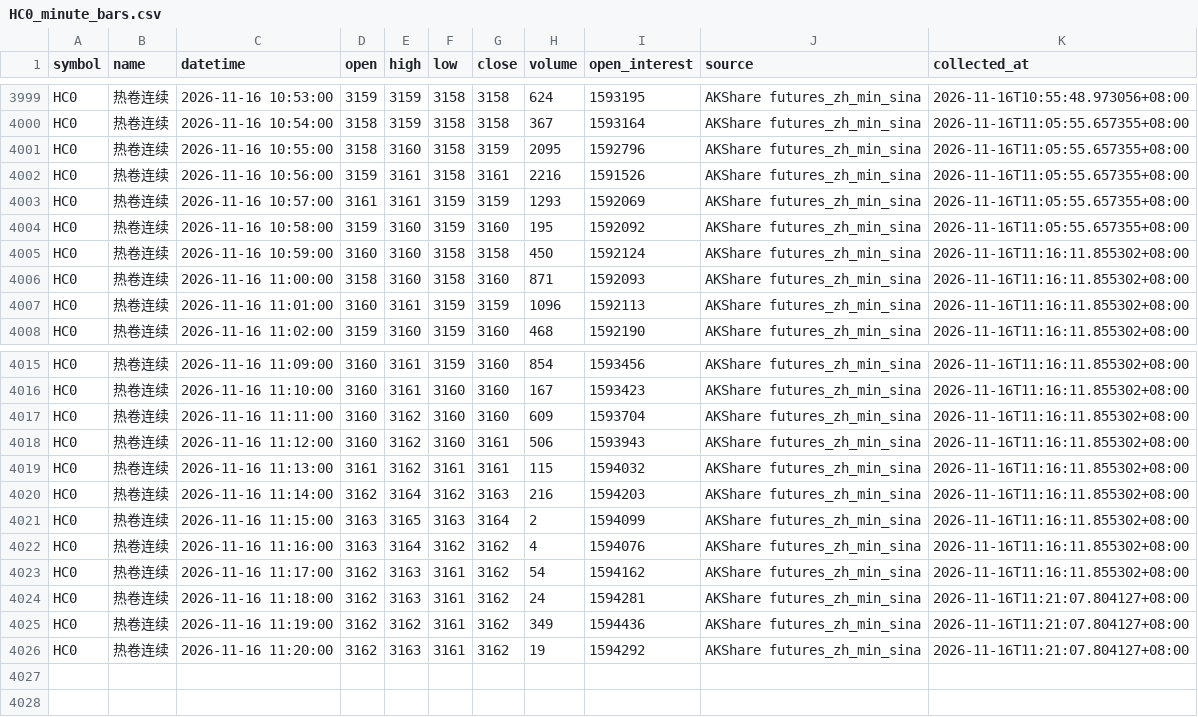
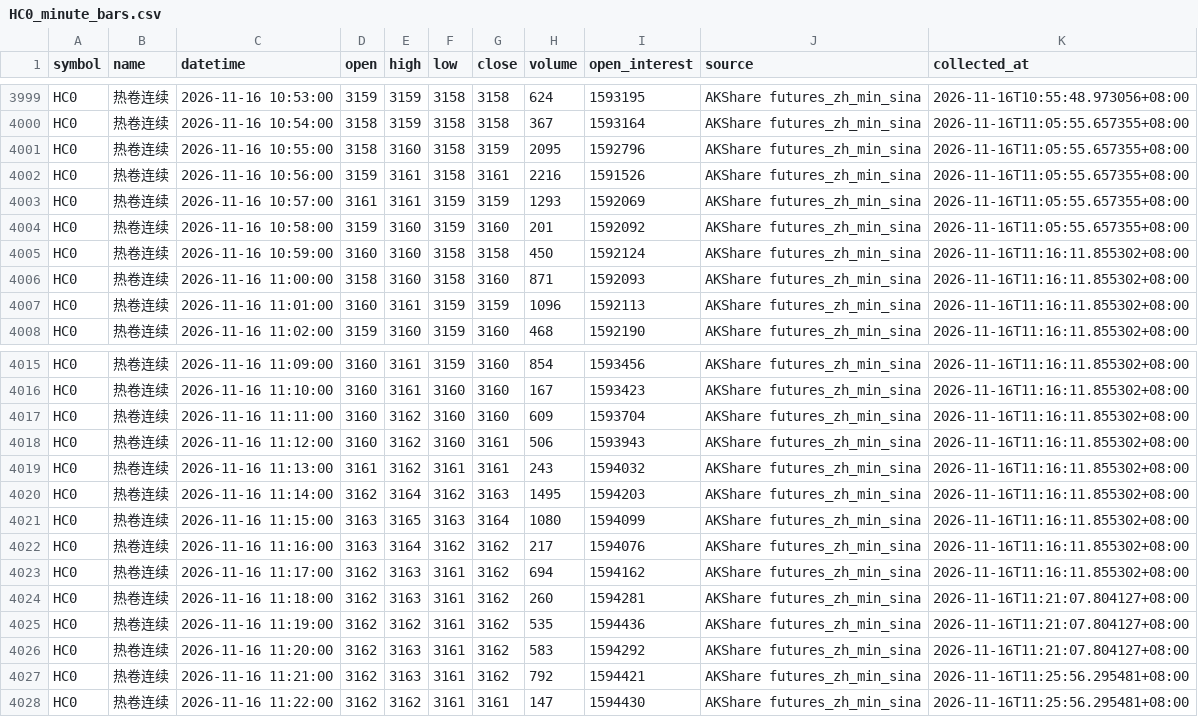
Before and after one commit to luckyjohnlucky/akshare-futures-data, a CSV file: output/HC0_minute_bars.csv, drawn as a sheet; only a part is shown, gaps mark what is left out.

```diff
--- a/output/HC0_minute_bars.csv
+++ b/output/HC0_minute_bars.csv
@@ -4003,3 +4003,3 @@ HC0,热卷连续,2026-11-16 10:56:00,3159,3161,3158,3161,2216,1591526,AKShare fu
 HC0,热卷连续,2026-11-16 10:57:00,3161,3161,3159,3159,1293,1592069,AKShare futures_zh_min_sina,2026-11-16T11:05:55.657355+08:00
-HC0,热卷连续,2026-11-16 10:58:00,3159,3160,3159,3160,195,1592092,AKShare futures_zh_min_sina,2026-11-16T11:05:55.657355+08:00
+HC0,热卷连续,2026-11-16 10:58:00,3159,3160,3159,3160,201,1592092,AKShare futures_zh_min_sina,2026-11-16T11:05:55.657355+08:00
 HC0,热卷连续,2026-11-16 10:59:00,3160,3160,3158,3158,450,1592124,AKShare futures_zh_min_sina,2026-11-16T11:16:11.855302+08:00
@@ -4018,9 +4018,11 @@ HC0,热卷连续,2026-11-16 11:11:00,3160,3162,3160,3160,609,1593704,AKShare fut
 HC0,热卷连续,2026-11-16 11:12:00,3160,3162,3160,3161,506,1593943,AKShare futures_zh_min_sina,2026-11-16T11:16:11.855302+08:00
-HC0,热卷连续,2026-11-16 11:13:00,3161,3162,3161,3161,115,1594032,AKShare futures_zh_min_sina,2026-11-16T11:16:11.855302+08:00
-HC0,热卷连续,2026-11-16 11:14:00,3162,3164,3162,3163,216,1594203,AKShare futures_zh_min_sina,2026-11-16T11:16:11.855302+08:00
-HC0,热卷连续,2026-11-16 11:15:00,3163,3165,3163,3164,2,1594099,AKShare futures_zh_min_sina,2026-11-16T11:16:11.855302+08:00
-HC0,热卷连续,2026-11-16 11:16:00,3163,3164,3162,3162,4,1594076,AKShare futures_zh_min_sina,2026-11-16T11:16:11.855302+08:00
-HC0,热卷连续,2026-11-16 11:17:00,3162,3163,3161,3162,54,1594162,AKShare futures_zh_min_sina,2026-11-16T11:16:11.855302+08:00
-HC0,热卷连续,2026-11-16 11:18:00,3162,3163,3161,3162,24,1594281,AKShare futures_zh_min_sina,2026-11-16T11:21:07.804127+08:00
-HC0,热卷连续,2026-11-16 11:19:00,3162,3162,3161,3162,349,1594436,AKShare futures_zh_min_sina,2026-11-16T11:21:07.804127+08:00
-HC0,热卷连续,2026-11-16 11:20:00,3162,3163,3161,3162,19,1594292,AKShare futures_zh_min_sina,2026-11-16T11:21:07.804127+08:00
+HC0,热卷连续,2026-11-16 11:13:00,3161,3162,3161,3161,243,1594032,AKShare futures_zh_min_sina,2026-11-16T11:16:11.855302+08:00
+HC0,热卷连续,2026-11-16 11:14:00,3162,3164,3162,3163,1495,1594203,AKShare futures_zh_min_sina,2026-11-16T11:16:11.855302+08:00
+HC0,热卷连续,2026-11-16 11:15:00,3163,3165,3163,3164,1080,1594099,AKShare futures_zh_min_sina,2026-11-16T11:16:11.855302+08:00
+HC0,热卷连续,2026-11-16 11:16:00,3163,3164,3162,3162,217,1594076,AKShare futures_zh_min_sina,2026-11-16T11:16:11.855302+08:00
+HC0,热卷连续,2026-11-16 11:17:00,3162,3163,3161,3162,694,1594162,AKShare futures_zh_min_sina,2026-11-16T11:16:11.855302+08:00
+HC0,热卷连续,2026-11-16 11:18:00,3162,3163,3161,3162,260,1594281,AKShare futures_zh_min_sina,2026-11-16T11:21:07.804127+08:00
+HC0,热卷连续,2026-11-16 11:19:00,3162,3162,3161,3162,535,1594436,AKShare futures_zh_min_sina,2026-11-16T11:21:07.804127+08:00
+HC0,热卷连续,2026-11-16 11:20:00,3162,3163,3161,3162,583,1594292,AKShare futures_zh_min_sina,2026-11-16T11:21:07.804127+08:00
+HC0,热卷连续,2026-11-16 11:21:00,3162,3163,3161,3162,792,1594421,AKShare futures_zh_min_sina,2026-11-16T11:25:56.295481+08:00
+HC0,热卷连续,2026-11-16 11:22:00,3162,3162,3161,3161,147,1594430,AKShare futures_zh_min_sina,2026-11-16T11:25:56.295481+08:00
```
Also changed, not shown: output/L0_minute_bars.csv, output/PP0_minute_bars.csv, 3 other files.
